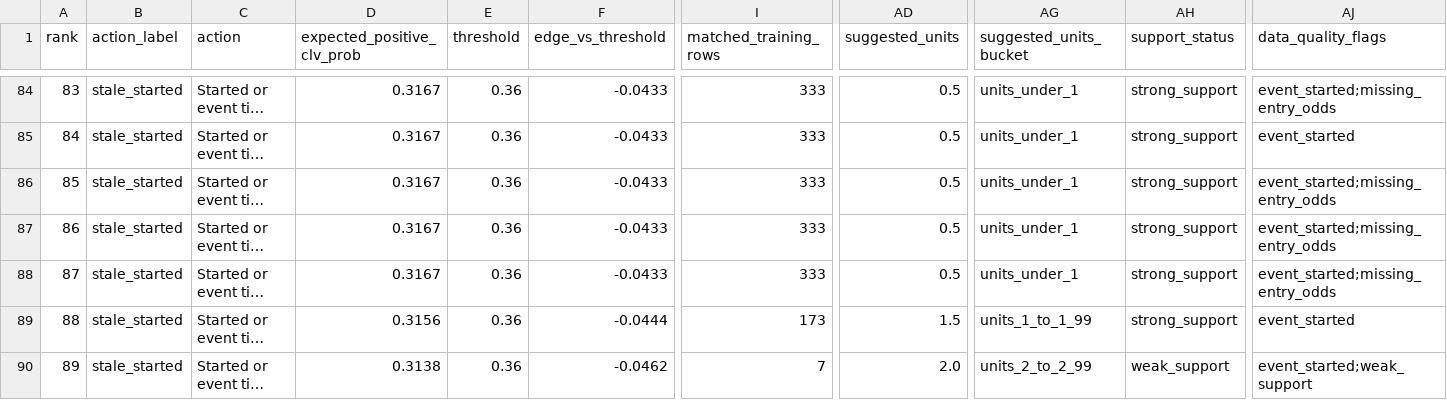
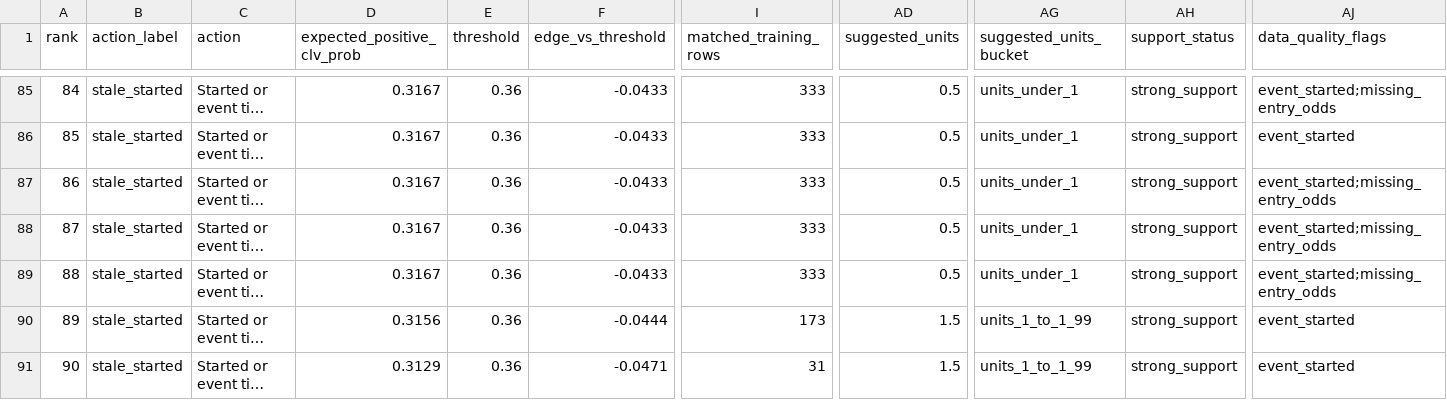
Before and after one commit to maomaocodes/clv-edge-desk, a CSV file: scored_consensus.csv, drawn as a sheet; only a part is shown, gaps mark what is left out; long unchanged cells end in …; addresses are those after the commit; the diff covers the shown part only; the diff names each change by its address in the sheet, - before the commit and + after, or states it on an @@ line.

```diff
--- a/scored_consensus.csv
+++ b/scored_consensus.csv
@@ column A (rank) renumbered from row 16 down @@
-D91 (expected_positive_clv_prob): 0.3138
+D91 (expected_positive_clv_prob): 0.3129
-F91 (edge_vs_threshold): -0.0462
+F91 (edge_vs_threshold): -0.0471
-I91 (matched_training_rows): 7
+I91 (matched_training_rows): 31
-AD91 (suggested_units): 2.0
+AD91 (suggested_units): 1.5
-AG91 (suggested_units_bucket): units_2_to_2_99
+AG91 (suggested_units_bucket): units_1_to_1_99
-AH91 (support_status): weak_support
+AH91 (support_status): strong_support
-AJ91 (data_quality_flags): event_started;weak_support
+AJ91 (data_quality_flags): event_started
```
Also changed, not shown: 1 added row, 4 moved rows and 37 edited cells elsewhere in this file, 4 other files.
